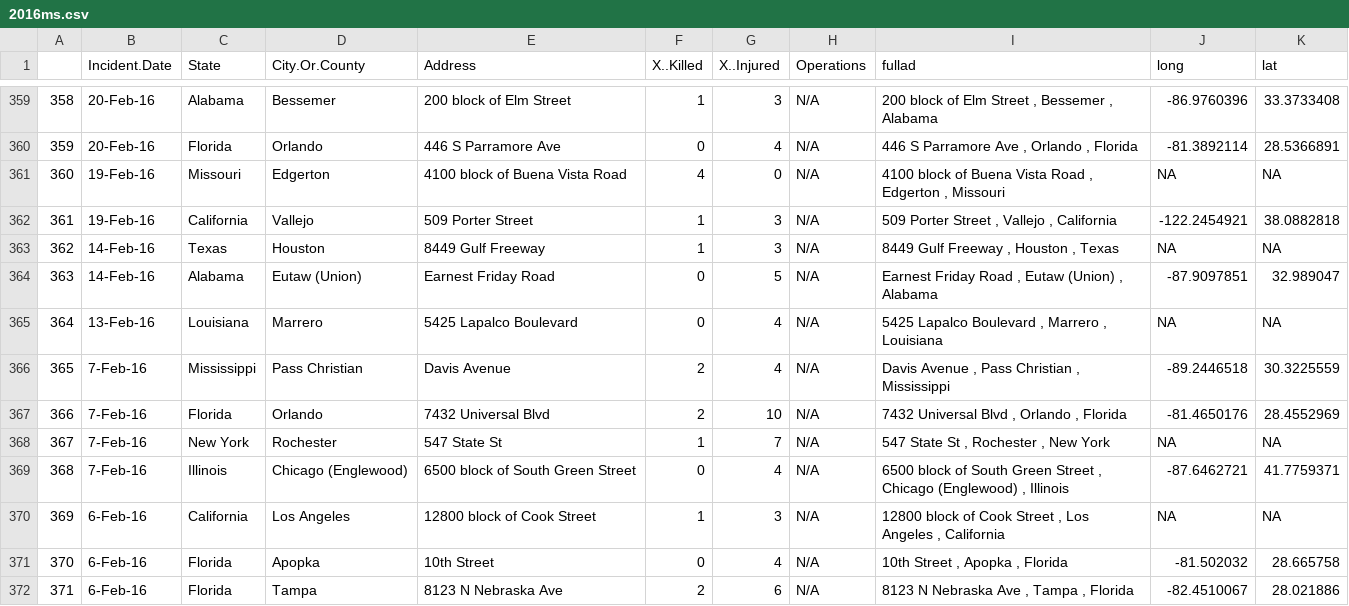
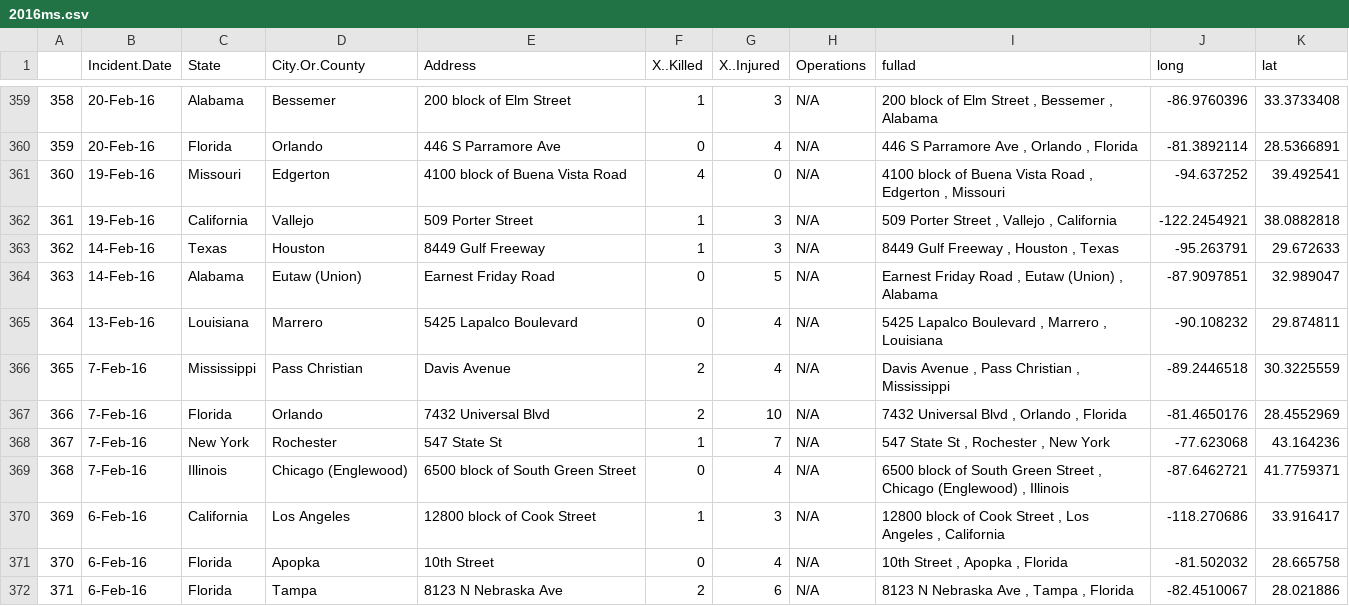
Before and after one commit to thongle7/Info201-Final-Project, a CSV file: newdata/2016ms.csv, drawn as a sheet; only a part is shown, gaps mark what is left out; the diff covers the shown part only.

```diff
--- a/newdata/2016ms.csv
+++ b/newdata/2016ms.csv
@@ -361 +361 @@
-"360","19-Feb-16","Missouri","Edgerton","4100 block of Buena Vista Road",4,0,"N/A","4100 block of Buena Vista Road ,  Edgerton ,  Missouri","NA","NA"
+360,19-Feb-16,Missouri,Edgerton,4100 block of Buena Vista Road,4,0,N/A,"4100 block of Buena Vista Road ,  Edgerton ,  Missouri",-94.637252,39.492541
@@ -363 +363 @@
-"362","14-Feb-16","Texas","Houston","8449 Gulf Freeway",1,3,"N/A","8449 Gulf Freeway ,  Houston ,  Texas","NA","NA"
+362,14-Feb-16,Texas,Houston,8449 Gulf Freeway,1,3,N/A,"8449 Gulf Freeway ,  Houston ,  Texas",-95.263791,29.672633
@@ -365 +365 @@
-"364","13-Feb-16","Louisiana","Marrero","5425 Lapalco Boulevard",0,4,"N/A","5425 Lapalco Boulevard ,  Marrero ,  Louisiana","NA","NA"
+364,13-Feb-16,Louisiana,Marrero,5425 Lapalco Boulevard,0,4,N/A,"5425 Lapalco Boulevard ,  Marrero ,  Louisiana",-90.108232,29.874811
@@ -368 +368 @@
-"367","7-Feb-16","New York","Rochester","547 State St",1,7,"N/A","547 State St ,  Rochester ,  New York","NA","NA"
+367,7-Feb-16,New York,Rochester,547 State St,1,7,N/A,"547 State St ,  Rochester ,  New York",-77.623068,43.164236
@@ -370 +370 @@
-"369","6-Feb-16","California","Los Angeles","12800 block of Cook Street",1,3,"N/A","12800 block of Cook Street ,  Los Angeles ,  California","NA","NA"
+369,6-Feb-16,California,Los Angeles,12800 block of Cook Street,1,3,N/A,"12800 block of Cook Street ,  Los Angeles ,  California",-118.270686,33.916417
```
Also changed, not shown: 170 edited cells elsewhere in this file, newdata/2013ms.csv, newdata/2014ms.csv, 3 other files.
